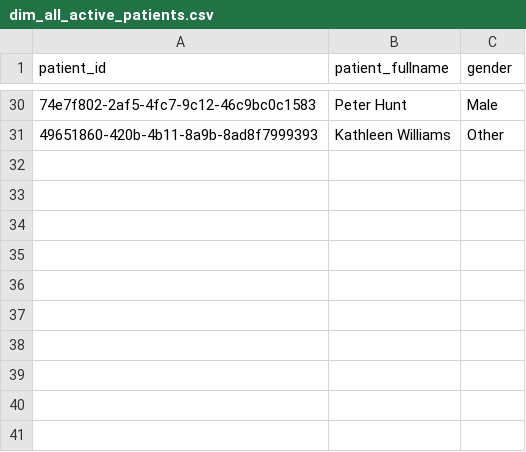
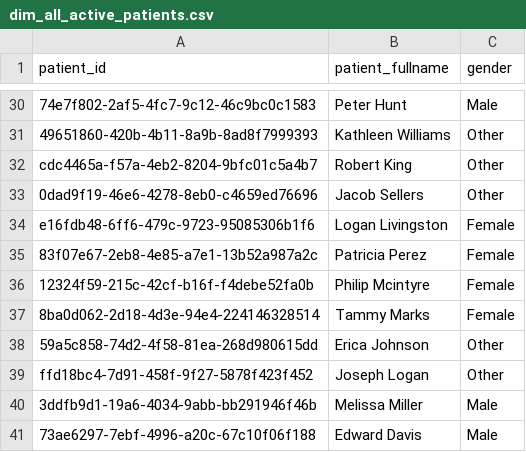
Before and after one commit to EmSchoof/chorus-data-engineering-interview, a CSV file: tilt-docker-dbt/csv_output/01_beginner/dim_all_active_patients.csv, drawn as a sheet; only a part is shown, gaps mark what is left out; the diff names each change by its address in the sheet, - before the commit and + after, or states it on an @@ line.

```diff
--- a/tilt-docker-dbt/csv_output/01_beginner/dim_all_active_patients.csv
+++ b/tilt-docker-dbt/csv_output/01_beginner/dim_all_active_patients.csv
+row 32: cdc4465a-f57a-4eb2-8204-9bfc01c5a4b7 | Robert King | Other
+row 33: 0dad9f19-46e6-4278-8eb0-c4659ed76696 | Jacob Sellers | Other
+row 34: e16fdb48-6ff6-479c-9723-95085306b1f6 | Logan Livingston | Female
+row 35: 83f07e67-2eb8-4e85-a7e1-13b52a987a2c | Patricia Perez | Female
+row 36: 12324f59-215c-42cf-b16f-f4debe52fa0b | Philip Mcintyre | Female
+row 37: 8ba0d062-2d18-4d3e-94e4-224146328514 | Tammy Marks | Female
+row 38: 59a5c858-74d2-4f58-81ea-268d980615dd | Erica Johnson | Other
+row 39: ffd18bc4-7d91-458f-9f27-5878f423f452 | Joseph Logan | Other
+row 40: 3ddfb9d1-19a6-4034-9abb-bb291946f46b | Melissa Miller | Male
+row 41: 73ae6297-7ebf-4996-a20c-67c10f06f188 | Edward Davis | Male
```
Also changed, not shown: tilt-docker-dbt/csv_output/01_beginner/dim_encounters_per_specific_patient.csv, tilt-docker-dbt/csv_output/01_beginner/dim_observations_per_specific_patient.csv, 6 other files.
